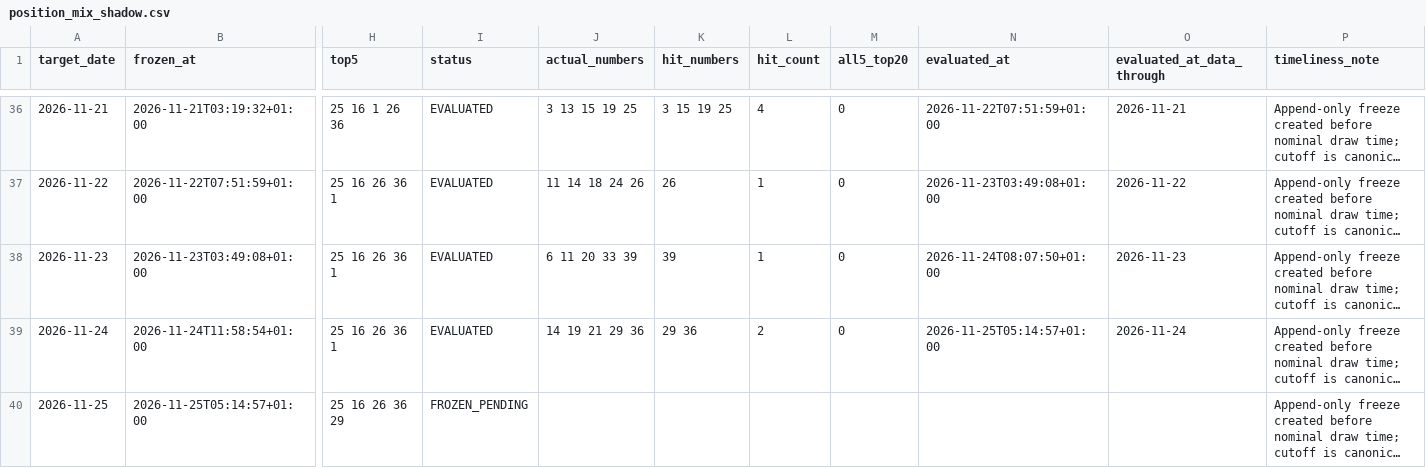
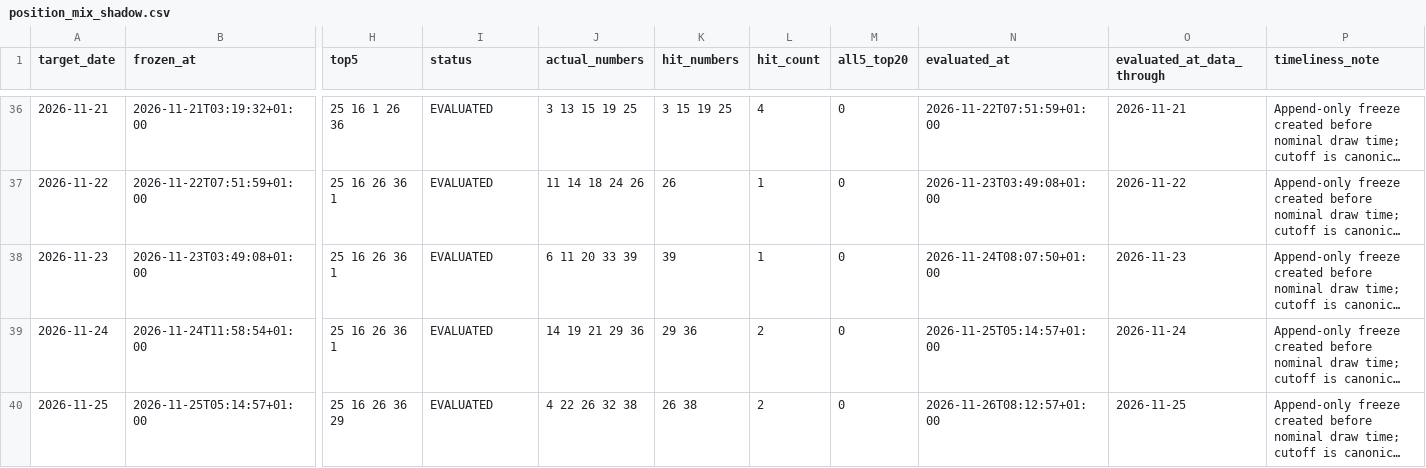
Before and after one commit to jamesnuvola/vincicasa-lab, a CSV file: reports/sequence_agent/position_mix_shadow.csv, drawn as a sheet; only a part is shown, gaps mark what is left out; long unchanged cells end in …; the diff names each change by its address in the sheet, - before the commit and + after, or states it on an @@ line.

Commit message:
SONAR: evaluate pre-frozen positional forecast for 2026-11-25

```diff
--- a/reports/sequence_agent/position_mix_shadow.csv
+++ b/reports/sequence_agent/position_mix_shadow.csv
-I40 (status): FROZEN_PENDING
+I40 (status): EVALUATED
-J40 (actual_numbers): (empty)
+J40 (actual_numbers): 4 22 26 32 38
-K40 (hit_numbers): (empty)
+K40 (hit_numbers): 26 38
-L40 (hit_count): (empty)
+L40 (hit_count): 2
-M40 (all5_top20): (empty)
+M40 (all5_top20): 0
-N40 (evaluated_at): (empty)
+N40 (evaluated_at): 2026-11-26T08:12:57+01:00
-O40 (evaluated_at_data_through): (empty)
+O40 (evaluated_at_data_through): 2026-11-25
```
